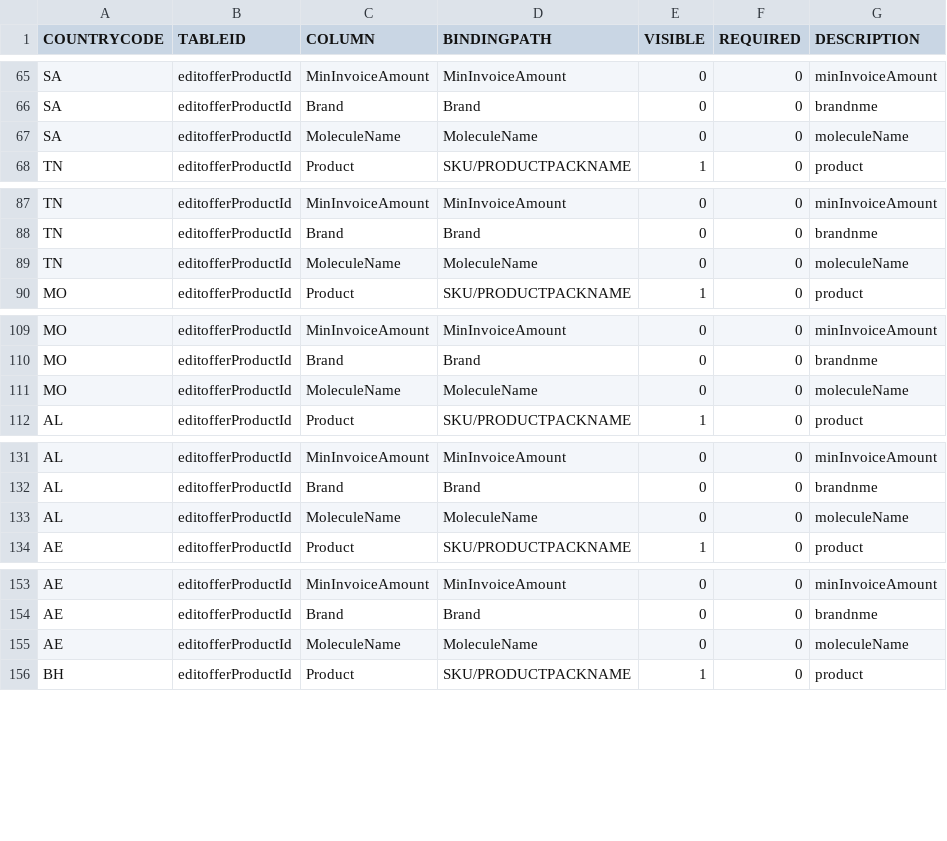
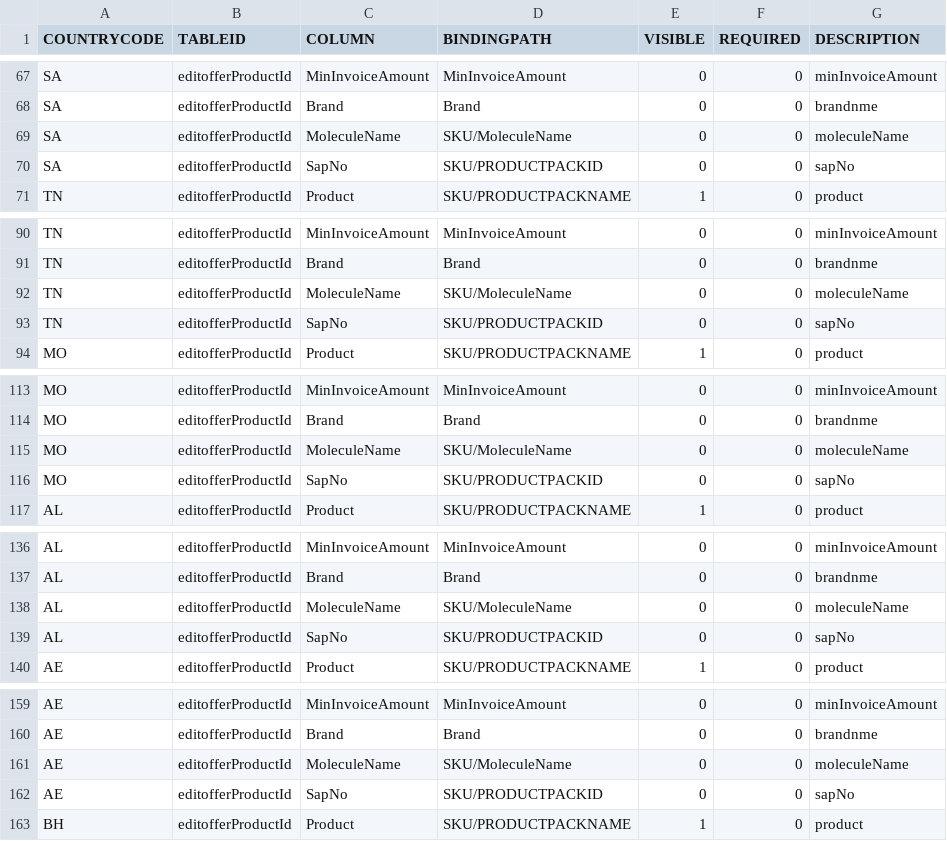
Before and after one commit to mandar-velankar/TNDR_FAST_BACKEND, a CSV file: db/csv/com.bayer.SXTENDER.AdminData-CountryTablesCustomization.csv, drawn as a sheet; only a part is shown, gaps mark what is left out; the diff covers the shown part only.

Commit message:
Chile Offer Products Page

```diff
--- a/db/csv/com.bayer.SXTENDER.AdminData-CountryTablesCustomization.csv
+++ b/db/csv/com.bayer.SXTENDER.AdminData-CountryTablesCustomization.csv
@@ -66,3 +68,4 @@ SA,editofferProductId,MinInvoiceAmount,MinInvoiceAmount,0,0,minInvoiceAmount
 SA,editofferProductId,Brand,Brand,0,0,brandnme
-SA,editofferProductId,MoleculeName,MoleculeName,0,0,moleculeName
+SA,editofferProductId,MoleculeName,SKU/MoleculeName,0,0,moleculeName
+SA,editofferProductId,SapNo,SKU/PRODUCTPACKID,0,0,sapNo
 TN,editofferProductId,Product,SKU/PRODUCTPACKNAME,1,0,product
@@ -88,3 +91,4 @@ TN,editofferProductId,MinInvoiceAmount,MinInvoiceAmount,0,0,minInvoiceAmount
 TN,editofferProductId,Brand,Brand,0,0,brandnme
-TN,editofferProductId,MoleculeName,MoleculeName,0,0,moleculeName
+TN,editofferProductId,MoleculeName,SKU/MoleculeName,0,0,moleculeName
+TN,editofferProductId,SapNo,SKU/PRODUCTPACKID,0,0,sapNo
 MO,editofferProductId,Product,SKU/PRODUCTPACKNAME,1,0,product
@@ -110,3 +114,4 @@ MO,editofferProductId,MinInvoiceAmount,MinInvoiceAmount,0,0,minInvoiceAmount
 MO,editofferProductId,Brand,Brand,0,0,brandnme
-MO,editofferProductId,MoleculeName,MoleculeName,0,0,moleculeName
+MO,editofferProductId,MoleculeName,SKU/MoleculeName,0,0,moleculeName
+MO,editofferProductId,SapNo,SKU/PRODUCTPACKID,0,0,sapNo
 AL,editofferProductId,Product,SKU/PRODUCTPACKNAME,1,0,product
@@ -132,3 +137,4 @@ AL,editofferProductId,MinInvoiceAmount,MinInvoiceAmount,0,0,minInvoiceAmount
 AL,editofferProductId,Brand,Brand,0,0,brandnme
-AL,editofferProductId,MoleculeName,MoleculeName,0,0,moleculeName
+AL,editofferProductId,MoleculeName,SKU/MoleculeName,0,0,moleculeName
+AL,editofferProductId,SapNo,SKU/PRODUCTPACKID,0,0,sapNo
 AE,editofferProductId,Product,SKU/PRODUCTPACKNAME,1,0,product
@@ -154,3 +160,4 @@ AE,editofferProductId,MinInvoiceAmount,MinInvoiceAmount,0,0,minInvoiceAmount
 AE,editofferProductId,Brand,Brand,0,0,brandnme
-AE,editofferProductId,MoleculeName,MoleculeName,0,0,moleculeName
+AE,editofferProductId,MoleculeName,SKU/MoleculeName,0,0,moleculeName
+AE,editofferProductId,SapNo,SKU/PRODUCTPACKID,0,0,sapNo
 BH,editofferProductId,Product,SKU/PRODUCTPACKNAME,1,0,product
```
Also changed, not shown: 18 added rows and 22 edited cells elsewhere in this file, 1 other file.
